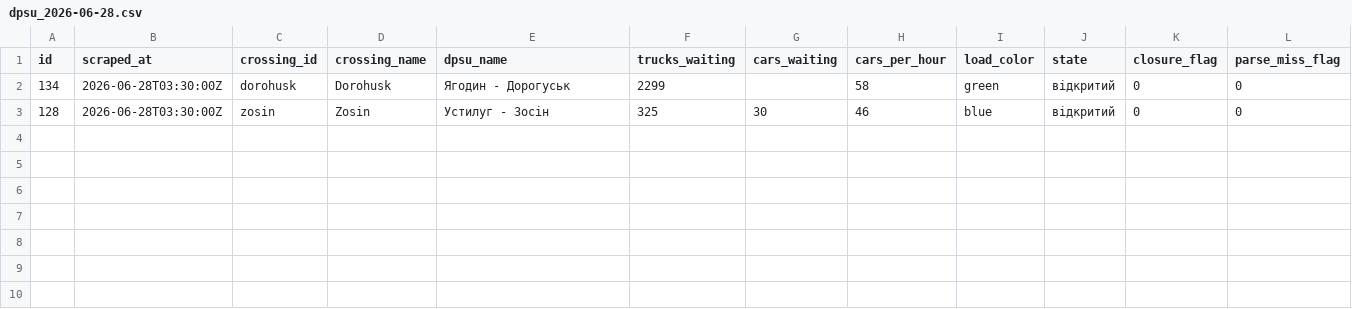
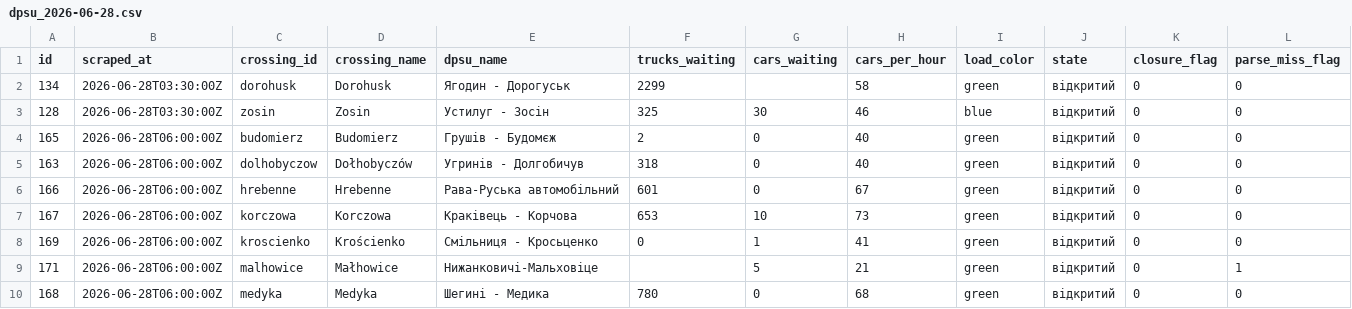
Before and after one commit to jabbathepole/border-queue-logger, a CSV file: data/dpsu_2026-06-28.csv, drawn as a sheet; only a part is shown; rows hold the shown columns only; the diff names each change by its address in the sheet, - before the commit and + after, or states it on an @@ line.

```diff
--- a/data/dpsu_2026-06-28.csv
+++ b/data/dpsu_2026-06-28.csv
+row 4: 165 | 2026-06-28T06:00:00Z | budomierz | Budomierz | Грушів - Будомєж | 2 | 0 | 40 | green | відкритий | 0 | 0
+row 5: 163 | 2026-06-28T06:00:00Z | dolhobyczow | Dołhobyczów | Угринів - Долгобичув | 318 | 0 | 40 | green | відкритий | 0 | 0
+row 6: 166 | 2026-06-28T06:00:00Z | hrebenne | Hrebenne | Рава-Руська автомобільний | 601 | 0 | 67 | green | відкритий | 0 | 0
+row 7: 167 | 2026-06-28T06:00:00Z | korczowa | Korczowa | Краківець - Корчова | 653 | 10 | 73 | green | відкритий | 0 | 0
+row 8: 169 | 2026-06-28T06:00:00Z | kroscienko | Krościenko | Смільниця - Кросьценко | 0 | 1 | 41 | green | відкритий | 0 | 0
+row 9: 171 | 2026-06-28T06:00:00Z | malhowice | Małhowice | Нижанковичі-Мальховіце |  | 5 | 21 | green | відкритий | 0 | 1
+row 10: 168 | 2026-06-28T06:00:00Z | medyka | Medyka | Шегині - Медика | 780 | 0 | 68 | green | відкритий | 0 | 0
```
Also changed, not shown: 1 other file.
